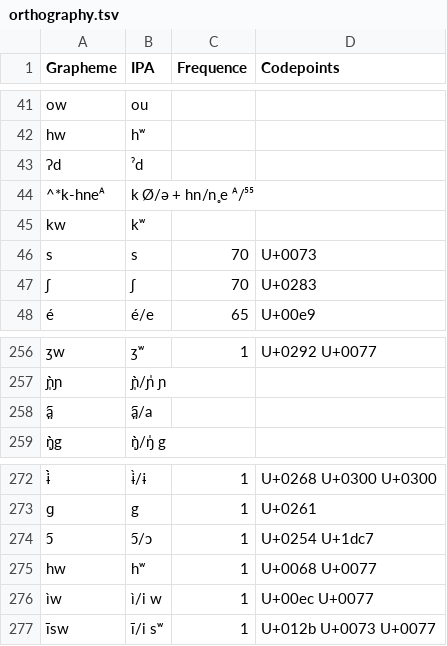
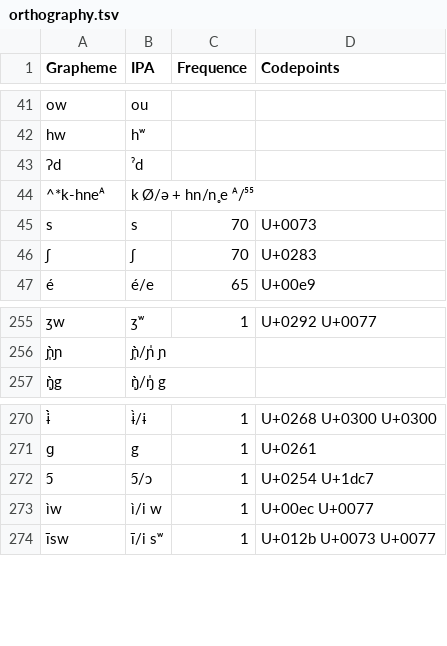
Before and after one commit to lexibank/othanieljen, a TSV file: etc/orthography.tsv, drawn as a sheet; only a part is shown, gaps mark what is left out; the diff names each change by its address in the sheet, - before the commit and + after, or states it on an @@ line.

```diff
--- a/etc/orthography.tsv
+++ b/etc/orthography.tsv
-row 45: kw | kʷ
-row 258: a̤᷇ | a̤᷇/a
-row 275: hw | hʷ | 1 | U+0068 U+0077
```
Also changed, not shown: 8 other files.
